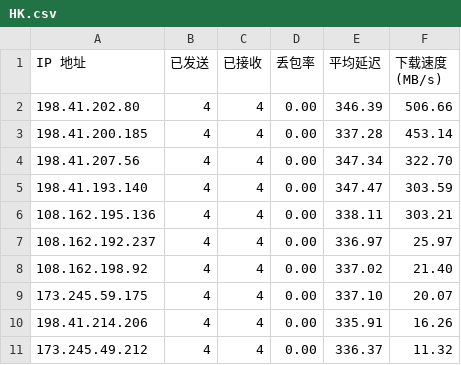
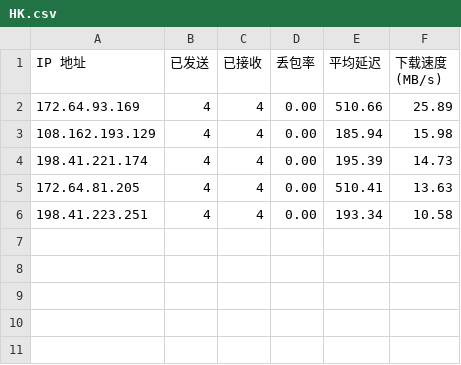
Before and after one commit to ImLTHQ/CFST, a CSV file: HK.csv, drawn as a sheet.

Commit message:
modified:   HK.csv

```diff
--- a/HK.csv
+++ b/HK.csv
@@ -1,11 +1,6 @@
 IP 地址,已发送,已接收,丢包率,平均延迟,下载速度 (MB/s)
-198.41.202.80,4,4,0.00,346.39,506.66
-198.41.200.185,4,4,0.00,337.28,453.14
-198.41.207.56,4,4,0.00,347.34,322.70
-198.41.193.140,4,4,0.00,347.47,303.59
-108.162.195.136,4,4,0.00,338.11,303.21
-108.162.192.237,4,4,0.00,336.97,25.97
-108.162.198.92,4,4,0.00,337.02,21.40
-173.245.59.175,4,4,0.00,337.10,20.07
-198.41.214.206,4,4,0.00,335.91,16.26
-173.245.49.212,4,4,0.00,336.37,11.32
+172.64.93.169,4,4,0.00,510.66,25.89
+108.162.193.129,4,4,0.00,185.94,15.98
+198.41.221.174,4,4,0.00,195.39,14.73
+172.64.81.205,4,4,0.00,510.41,13.63
+198.41.223.251,4,4,0.00,193.34,10.58
```
